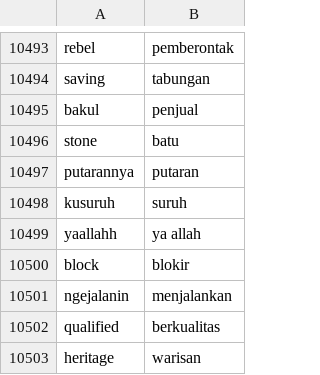
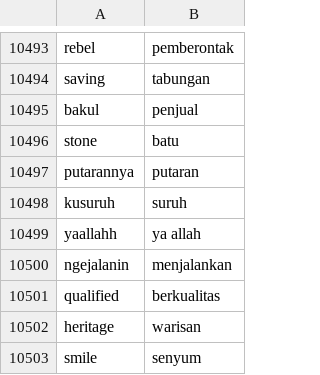
Before and after one commit to go0se05/PI, a CSV file: kamuskatabaku.csv, drawn as a sheet; only a part is shown, gaps mark what is left out; the shorter side is filled out with more unchanged rows; the diff names each change by its address in the sheet, - before the commit and + after, or states it on an @@ line.

Commit message:
Update kamuskatabaku.csv

```diff
--- a/kamuskatabaku.csv
+++ b/kamuskatabaku.csv
-row 10500: block | blokir
```
